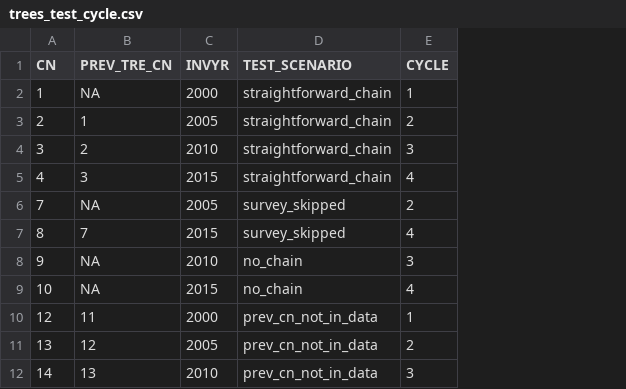
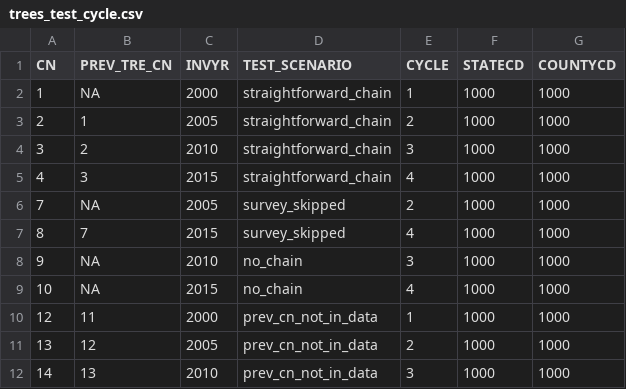
Before and after one commit to mekevans/forestTIME, a CSV file: test_material/trees_test_cycle.csv, drawn as a sheet; the diff names each change by its address in the sheet, - before the commit and + after, or states it on an @@ line.

```diff
--- a/test_material/trees_test_cycle.csv
+++ b/test_material/trees_test_cycle.csv
+column F (STATECD), rows 2-12: all 1000
+column G (COUNTYCD), rows 2-12: all 1000
```
Also changed, not shown: 5 other files.
